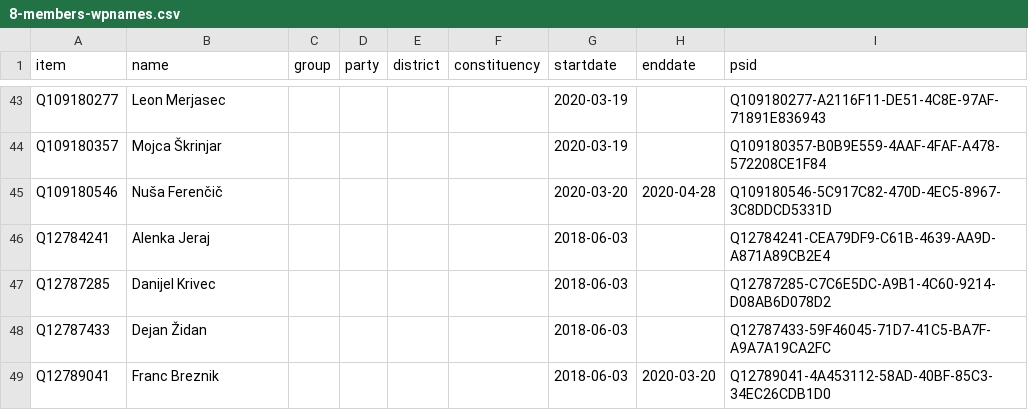
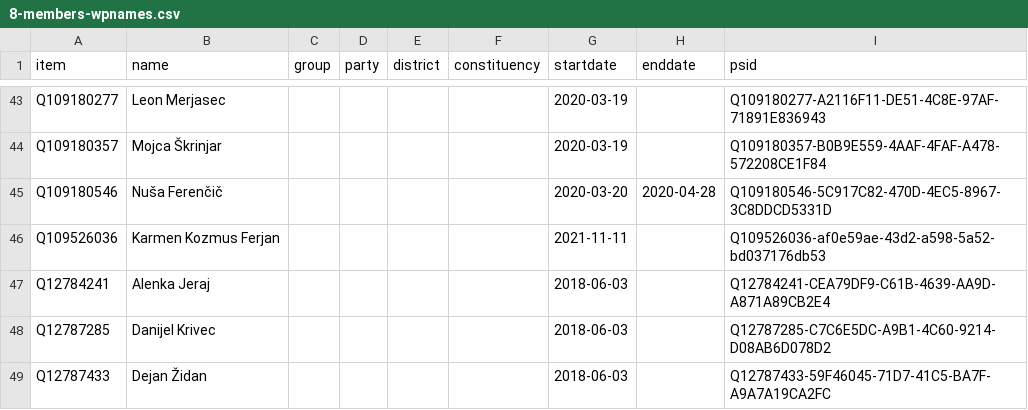
Before and after one commit to every-politician-scrapers/slovenia-national-assembly, a CSV file: wikidata/results/8-members-wpnames.csv, drawn as a sheet; only a part is shown, gaps mark what is left out; the shorter side is filled out with more unchanged rows.

```diff
--- a/wikidata/results/8-members-wpnames.csv
+++ b/wikidata/results/8-members-wpnames.csv
@@ -45,2 +45,3 @@ Q109180357,Mojca Škrinjar,,,,,2020-03-19,,Q109180357-B0B9E559-4AAF-4FAF-A478-57
 Q109180546,Nuša Ferenčič,,,,,2020-03-20,2020-04-28,Q109180546-5C917C82-470D-4EC5-8967-3C8DDCD5331D
+Q109526036,Karmen Kozmus Ferjan,,,,,2021-11-11,,Q109526036-af0e59ae-43d2-a598-5a52-bd037176db53
 Q12784241,Alenka Jeraj,,,,,2018-06-03,,Q12784241-CEA79DF9-C61B-4639-AA9D-A871A89CB2E4
```
Also changed, not shown: wikidata/results/current-members.csv.
